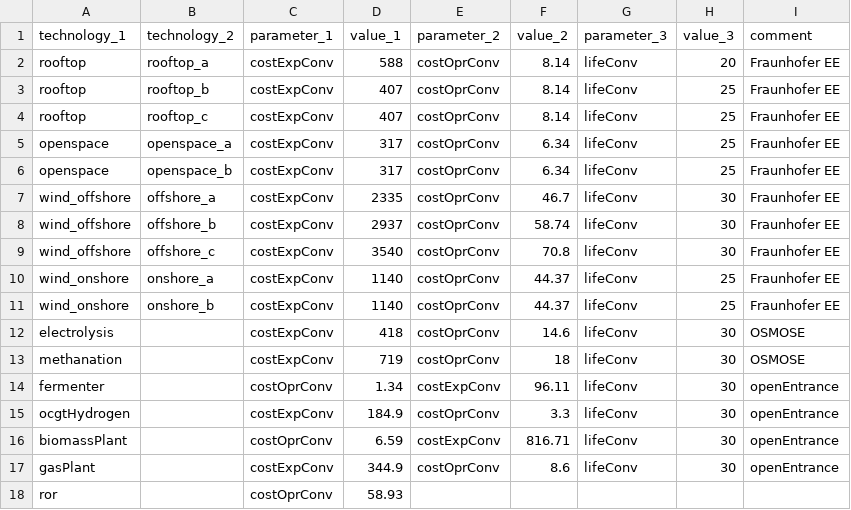
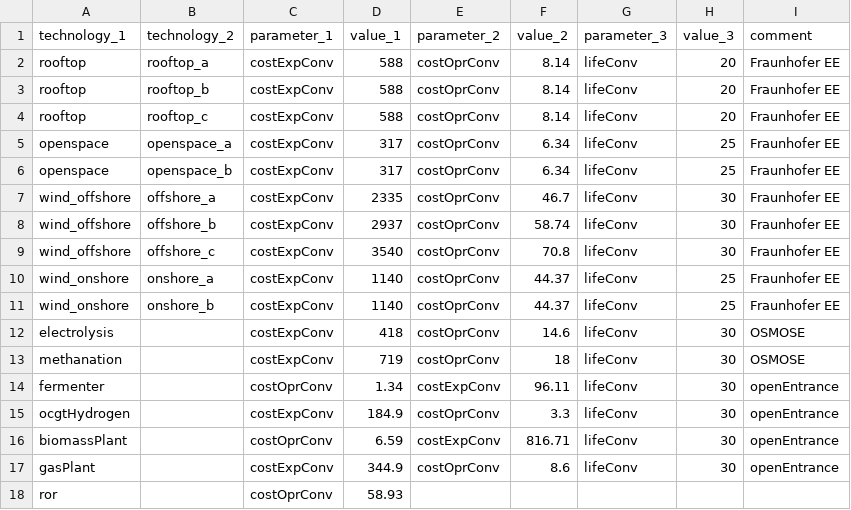
Before and after one commit to mariok90/100p, a CSV file: baseData/technology/par_techCostConv.csv, drawn as a sheet.

Commit message:
fixed bug that applied new cost assumptions only to one type of rooftop pv

```diff
--- a/baseData/technology/par_techCostConv.csv
+++ b/baseData/technology/par_techCostConv.csv
@@ -2,4 +2,4 @@ technology_1,technology_2,parameter_1,value_1,parameter_2,value_2,parameter_3,va
 rooftop,rooftop_a,costExpConv,588,costOprConv,8.14,lifeConv,20,Fraunhofer EE
-rooftop,rooftop_b,costExpConv,407,costOprConv,8.14,lifeConv,25,Fraunhofer EE
-rooftop,rooftop_c,costExpConv,407,costOprConv,8.14,lifeConv,25,Fraunhofer EE
+rooftop,rooftop_b,costExpConv,588,costOprConv,8.14,lifeConv,20,Fraunhofer EE
+rooftop,rooftop_c,costExpConv,588,costOprConv,8.14,lifeConv,20,Fraunhofer EE
 openspace,openspace_a,costExpConv,317,costOprConv,6.34,lifeConv,25,Fraunhofer EE
```
